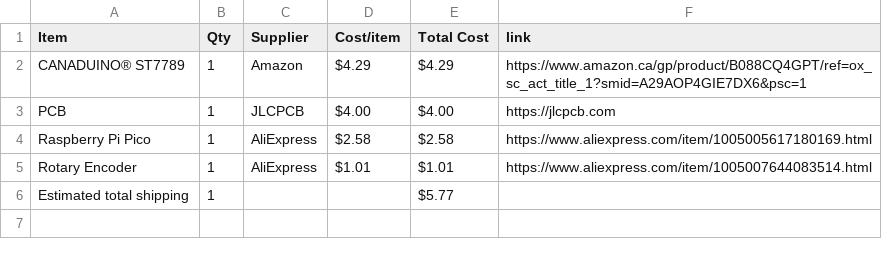
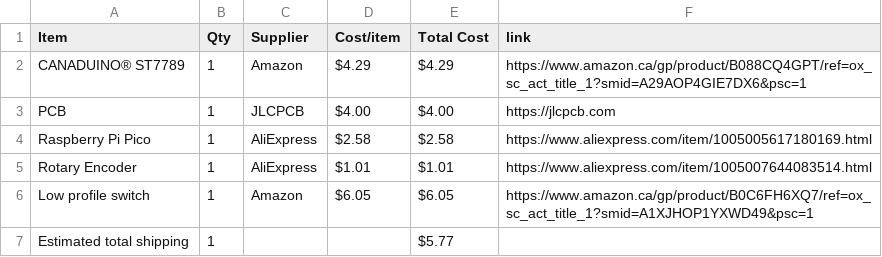
Before and after one commit to anshvirmani31-bit/TFT-Screen, a CSV file: BOM.csv, drawn as a sheet; the diff names each change by its address in the sheet, - before the commit and + after, or states it on an @@ line.

Commit message:
Sync Displays from Half Life

```diff
--- a/BOM.csv
+++ b/BOM.csv
+row 6: Low profile switch | 1 | Amazon | $6.05 | $6.05 | https://www.amazon.ca/gp/product/B0C6FH6XQ7/ref=ox_sc_act_title_1?smid=A1XJHOP1YXWD49&psc=1
```
